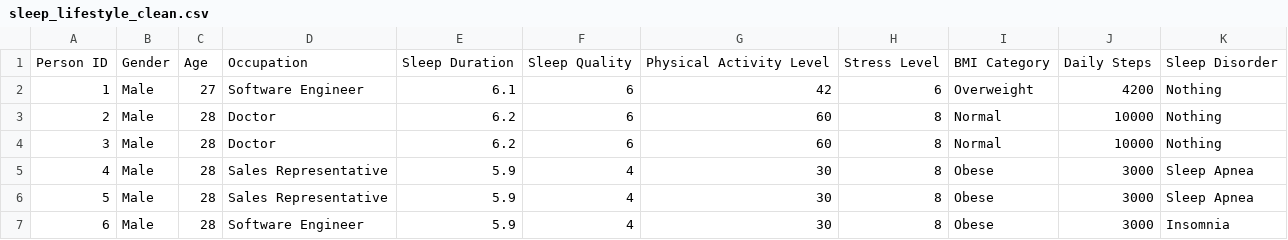
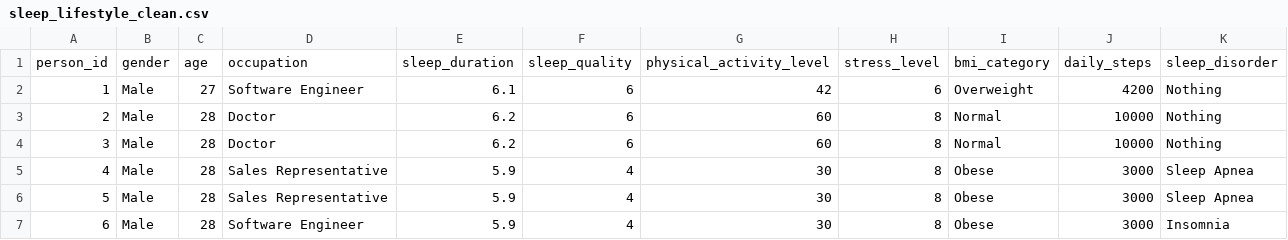
Before and after one commit to cemanzanoc/Sleephours-and-Lifestyle, a CSV file: clean_data/sleep_lifestyle_clean.csv, drawn as a sheet; only a part is shown.

Commit message:
fix names columns

```diff
--- a/clean_data/sleep_lifestyle_clean.csv
+++ b/clean_data/sleep_lifestyle_clean.csv
@@ -1,2 +1,2 @@
-Person ID,Gender,Age,Occupation,Sleep Duration,Sleep Quality,Physical Activity Level,Stress Level,BMI Category,Daily Steps,Sleep Disorder
+person_id,gender,age,occupation,sleep_duration,sleep_quality,physical_activity_level,stress_level,bmi_category,daily_steps,sleep_disorder
 1,Male,27,Software Engineer,6.1,6,42,6,Overweight,4200,Nothing
```
